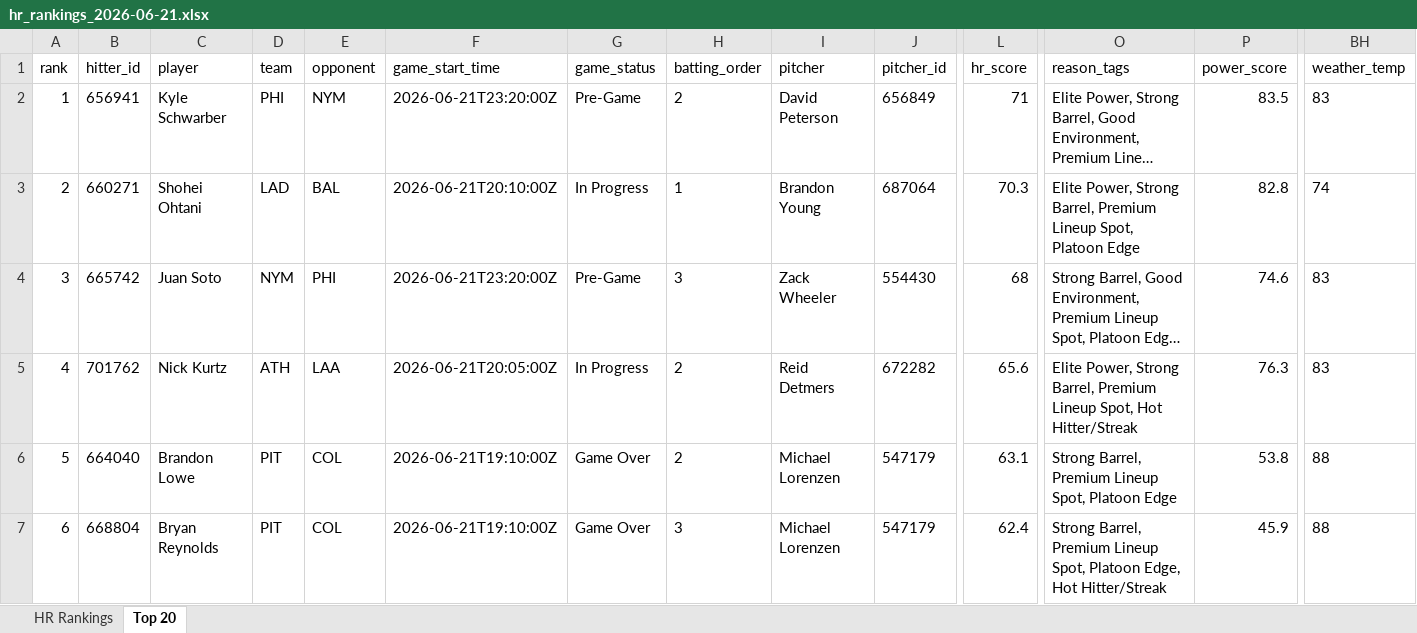
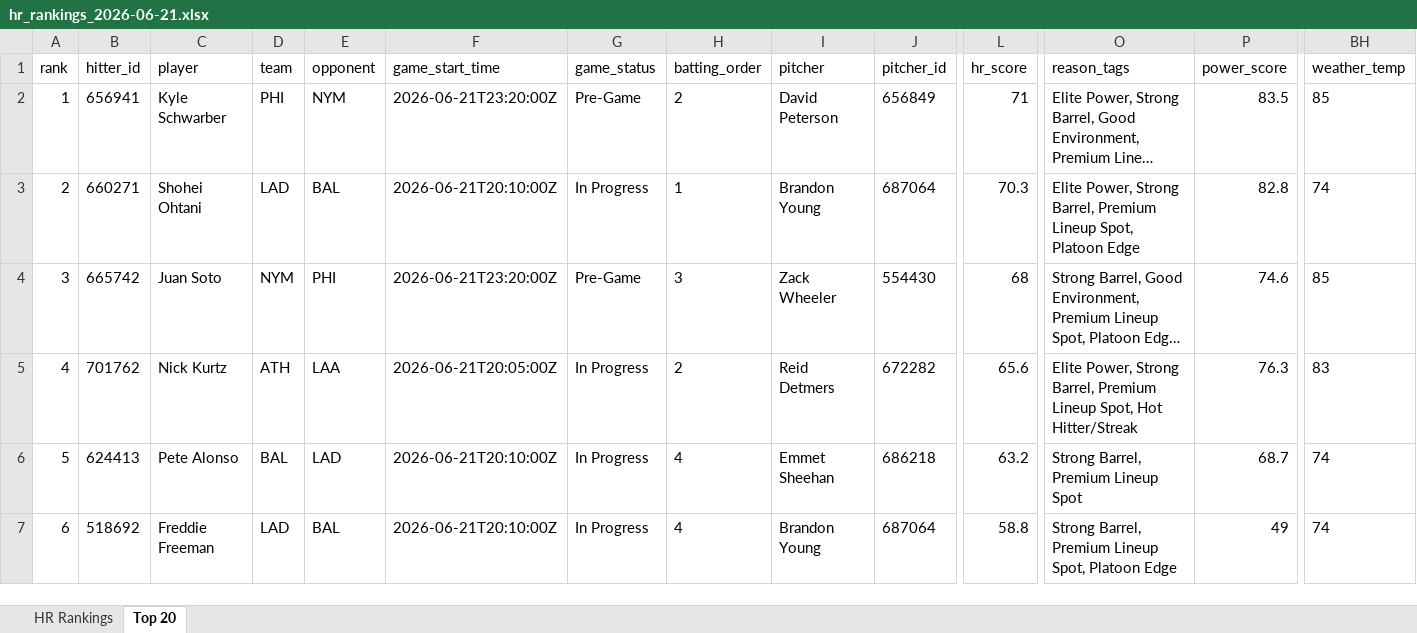
Before and after one commit to etbell28/hitter-tool, an Excel workbook: outputs/daily/hr_rankings_2026-06-21.xlsx, sheet Top 20, drawn as a sheet; only a part is shown, gaps mark what is left out; long unchanged cells end in …; values as stored, in another font and other column widths than the file's, no borders; the diff covers the shown part only; the diff names each change by its address in the sheet, - before the commit and + after, or states it on an @@ line.

```diff
--- a/outputs/daily/hr_rankings_2026-06-21.xlsx (sheet Top 20)
+++ b/outputs/daily/hr_rankings_2026-06-21.xlsx (sheet Top 20)
-BH2 (weather_temp): 83
+BH2 (weather_temp): 85
-BH4 (weather_temp): 83
+BH4 (weather_temp): 85
-B6 (hitter_id): 664040
+B6 (hitter_id): 624413
-C6 (player): Brandon Lowe
+C6 (player): Pete Alonso
-D6 (team): PIT
+D6 (team): BAL
-E6 (opponent): COL
+E6 (opponent): LAD
-F6:F7 (game_start_time): 2026-06-21T19:10:00Z
+F6:F7 (game_start_time): 2026-06-21T20:10:00Z
-G6:G7 (game_status): Game Over
+G6:G7 (game_status): In Progress
-H6 (batting_order): 2
+H6 (batting_order): 4
-I6 (pitcher): Michael Lorenzen
+I6 (pitcher): Emmet Sheehan
-J6 (pitcher_id): 547179
+J6 (pitcher_id): 686218
-L6 (hr_score): 63.1
+L6 (hr_score): 63.2
-O6 (reason_tags): Strong Barrel, Premium Lineup Spot, Platoon Edge
+O6 (reason_tags): Strong Barrel, Premium Lineup Spot
-P6 (power_score): 53.8
+P6 (power_score): 68.7
-BH6:BH7 (weather_temp): 88
+BH6:BH7 (weather_temp): 74
-B7 (hitter_id): 668804
+B7 (hitter_id): 518692
-C7 (player): Bryan Reynolds
+C7 (player): Freddie Freeman
-D7 (team): PIT
+D7 (team): LAD
-E7 (opponent): COL
+E7 (opponent): BAL
-H7 (batting_order): 3
+H7 (batting_order): 4
-I7 (pitcher): Michael Lorenzen
+I7 (pitcher): Brandon Young
-J7 (pitcher_id): 547179
+J7 (pitcher_id): 687064
-L7 (hr_score): 62.4
+L7 (hr_score): 58.8
-O7 (reason_tags): …Spot, Platoon Edge, Hot Hitter/Streak
+O7 (reason_tags): …Spot, Platoon Edge
-P7 (power_score): 45.9
+P7 (power_score): 49
```
Also changed, not shown: 638 edited cells elsewhere in this sheet, sheet HR Rankings, outputs/daily/hr_rankings_2026-06-21_full.xlsx, outputs/hr_rankings.xlsx, 9 other files.
